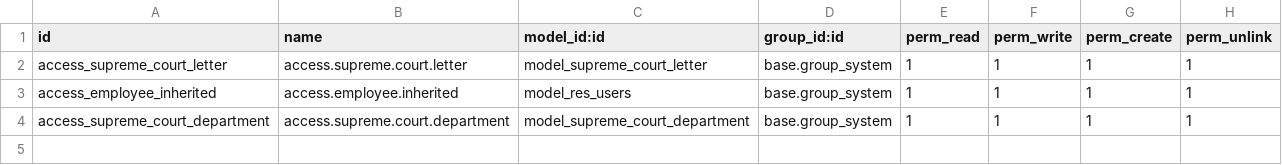
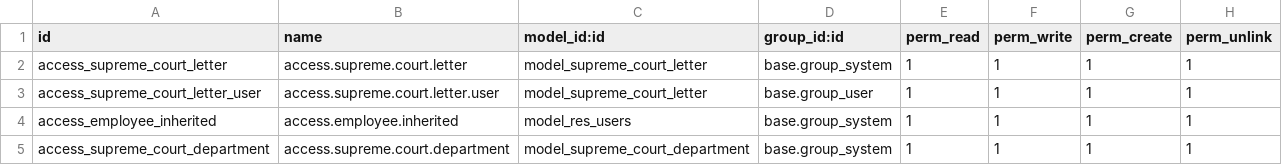
Before and after one commit to svseas/SupCo, a CSV file: local-addons/supco/security/ir.model.access.csv, drawn as a sheet.

Commit message:
fix security

```diff
--- a/local-addons/supco/security/ir.model.access.csv
+++ b/local-addons/supco/security/ir.model.access.csv
@@ -2,2 +2,3 @@ id,name,model_id:id,group_id:id,perm_read,perm_write,perm_create,perm_unlink
 access_supreme_court_letter,access.supreme.court.letter,model_supreme_court_letter,base.group_system,1,1,1,1
+access_supreme_court_letter_user,access.supreme.court.letter.user,model_supreme_court_letter,base.group_user,1,1,1,1
 access_employee_inherited,access.employee.inherited,model_res_users,base.group_system,1,1,1,1
```
Also changed, not shown: 4 other files.
